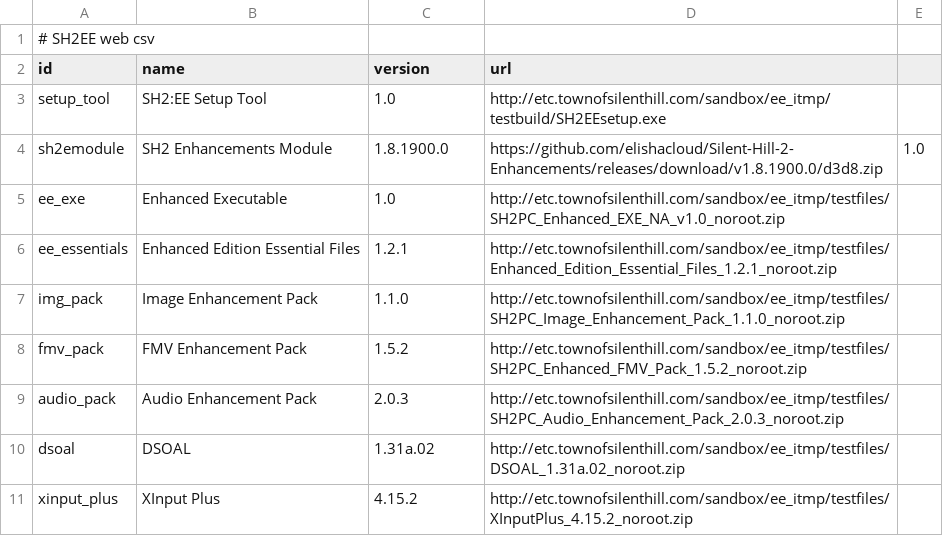
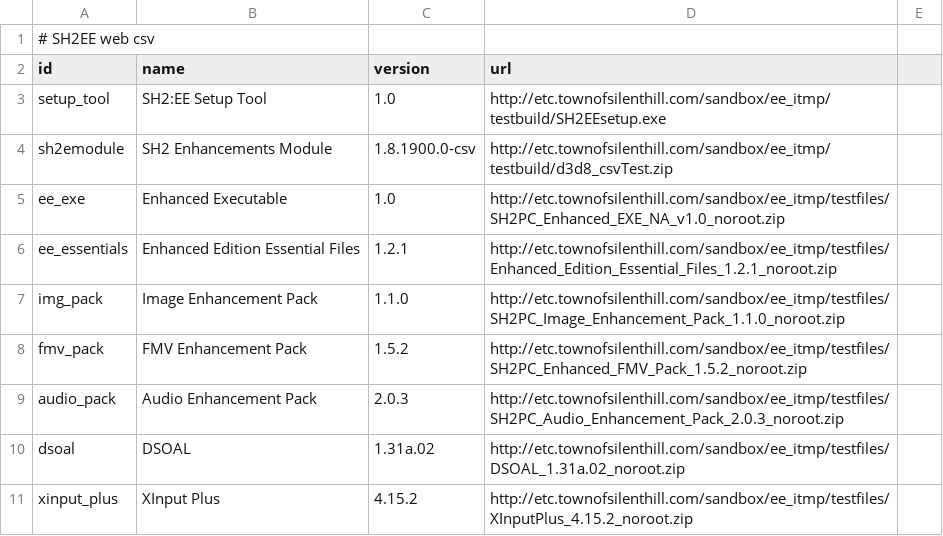
Before and after one commit to nipkownix/SH2EE-web-installer, a CSV file: resources/_sh2ee.csv, drawn as a sheet.

Commit message:
Massive changes to how we deal with CSV files; Replaced wpInstallNew with a custom version of wpSelectComponents; New "-selfUpdate" parameter; More misc changes to accomodate the above.

```diff
--- a/resources/_sh2ee.csv
+++ b/resources/_sh2ee.csv
@@ -3,3 +3,3 @@ id,name,version,url
 setup_tool,SH2:EE Setup Tool,1.0,http://etc.townofsilenthill.com/sandbox/ee_itmp/testbuild/SH2EEsetup.exe
-sh2emodule,SH2 Enhancements Module,1.8.1900.0,https://github.com/elishacloud/Silent-Hill-2-Enhancements/releases/download/v1.8.1900.0/d3d8.zip,1.0
+sh2emodule,SH2 Enhancements Module,1.8.1900.0-csv,http://etc.townofsilenthill.com/sandbox/ee_itmp/testbuild/d3d8_csvTest.zip
 ee_exe,Enhanced Executable,1.0,http://etc.townofsilenthill.com/sandbox/ee_itmp/testfiles/SH2PC_Enhanced_EXE_NA_v1.0_noroot.zip
```
Also changed, not shown: 4 other files.
